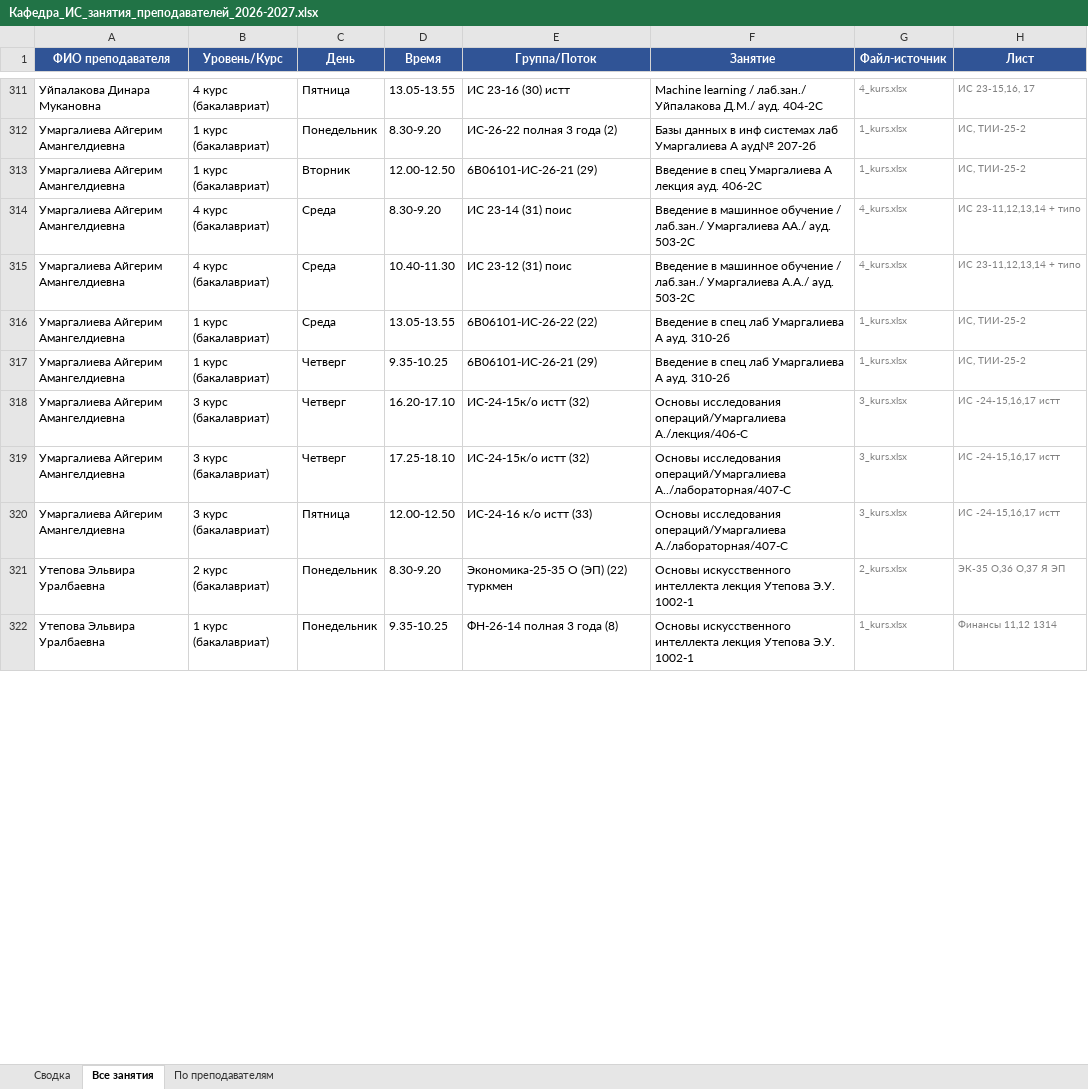
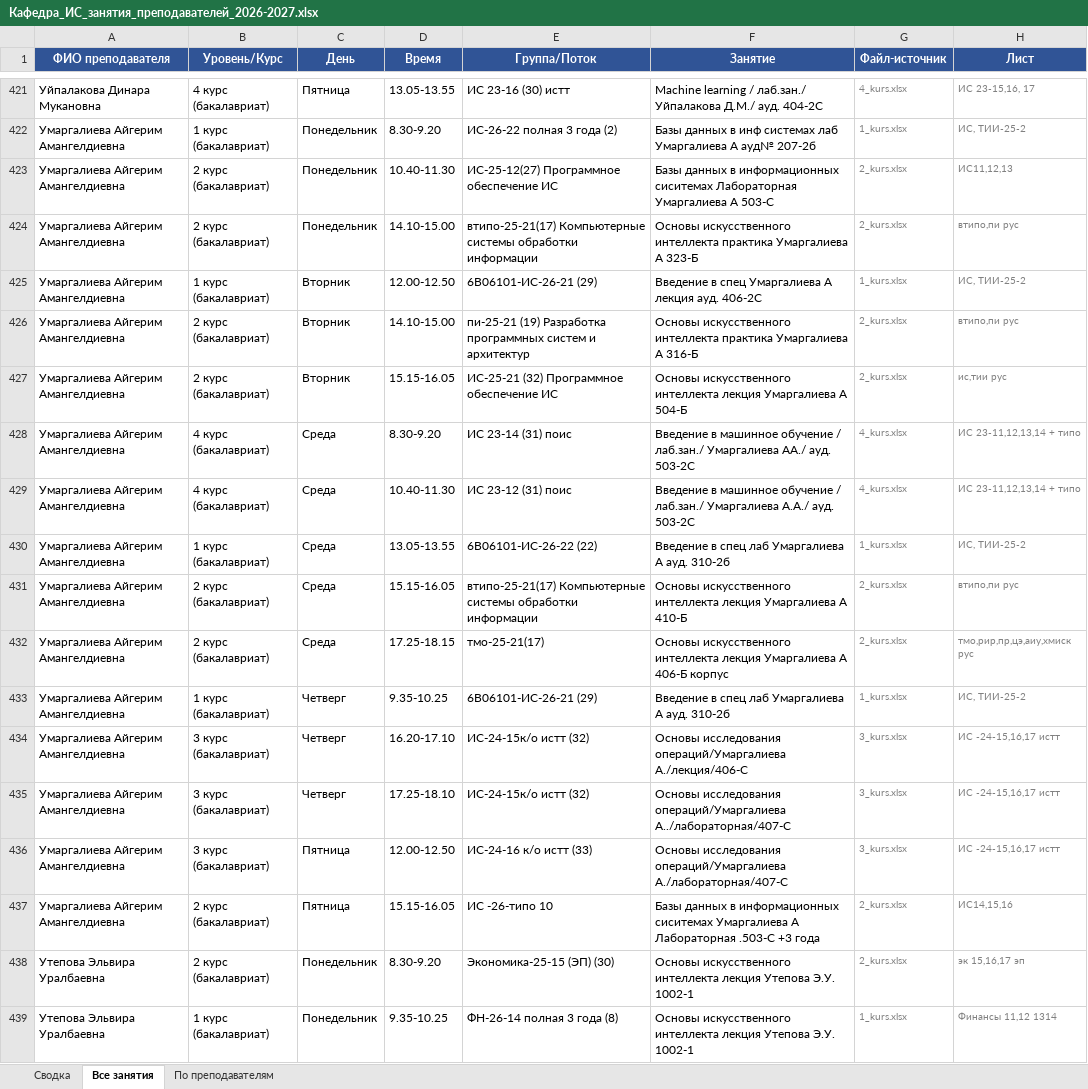
Before and after one commit to drashidinov/ATUscheduleIS, an Excel workbook: dist/Кафедра_ИС_занятия_преподавателей_2026-2027.xlsx, sheet Все занятия, drawn as a sheet; only a part is shown, gaps mark what is left out; values as stored, in another font and other column widths than the file's, no borders; addresses are those after the commit; the diff covers the shown part only; the diff names each change by its address in the sheet, - before the commit and + after, or states it on an @@ line.

```diff
--- a/dist/Кафедра_ИС_занятия_преподавателей_2026-2027.xlsx (sheet Все занятия)
+++ b/dist/Кафедра_ИС_занятия_преподавателей_2026-2027.xlsx (sheet Все занятия)
+row 423: Умаргалиева Айгерим Амангелдиевна | 2 курс (бакалавриат) | Понедельник | 10.40-11.30 | ИС-25-12(27) Программное обеспечение ИС | Базы данных в информационных сиситемах Лабораторная Умаргалиева А 503-С | 2_kurs.xlsx | ИС11,12,13
+row 424: Умаргалиева Айгерим Амангелдиевна | 2 курс (бакалавриат) | Понедельник | 14.10-15.00 | втипо-25-21(17) Компьютерные системы обработки информации | Основы искусственного интеллекта практика Умаргалиева А 323-Б | 2_kurs.xlsx | втипо,пи рус
+row 426: Умаргалиева Айгерим Амангелдиевна | 2 курс (бакалавриат) | Вторник | 14.10-15.00 | пи-25-21 (19) Разработка программных систем и архитектур | Основы искусственного интеллекта практика Умаргалиева А 316-Б | 2_kurs.xlsx | втипо,пи рус
+row 427: Умаргалиева Айгерим Амангелдиевна | 2 курс (бакалавриат) | Вторник | 15.15-16.05 | ИС-25-21 (32) Программное обеспечение ИС | Основы искусственного интеллекта лекция Умаргалиева А 504-Б | 2_kurs.xlsx | ис,тии рус
+row 431: Умаргалиева Айгерим Амангелдиевна | 2 курс (бакалавриат) | Среда | 15.15-16.05 | втипо-25-21(17) Компьютерные системы обработки информации | Основы искусственного интеллекта лекция Умаргалиева А 410-Б | 2_kurs.xlsx | втипо,пи рус
+row 432: Умаргалиева Айгерим Амангелдиевна | 2 курс (бакалавриат) | Среда | 17.25-18.15 | тмо-25-21(17) | Основы искусственного интеллекта лекция Умаргалиева А 406-Б корпус | 2_kurs.xlsx | тмо,рир,пр,цэ,аиу,хмиск рус
+row 437: Умаргалиева Айгерим Амангелдиевна | 2 курс (бакалавриат) | Пятница | 15.15-16.05 | ИС -26-типо 10 | Базы данных в информационных сиситемах Умаргалиева А Лабораторная .503-С +3 года | 2_kurs.xlsx | ИС14,15,16
-E438 (Группа/Поток): Экономика-25-35 О (ЭП) (22) туркмен
+E438 (Группа/Поток): Экономика-25-15 (ЭП) (30)
-H438 (Лист): ЭК-35 О,36 О,37 Я ЭП
+H438 (Лист): эк 15,16,17 эп
```
Also changed, not shown: 127 added rows, 10 removed rows and 196 edited cells elsewhere in this sheet, sheet По преподавателям, sheet Сводка, 5 other files.
